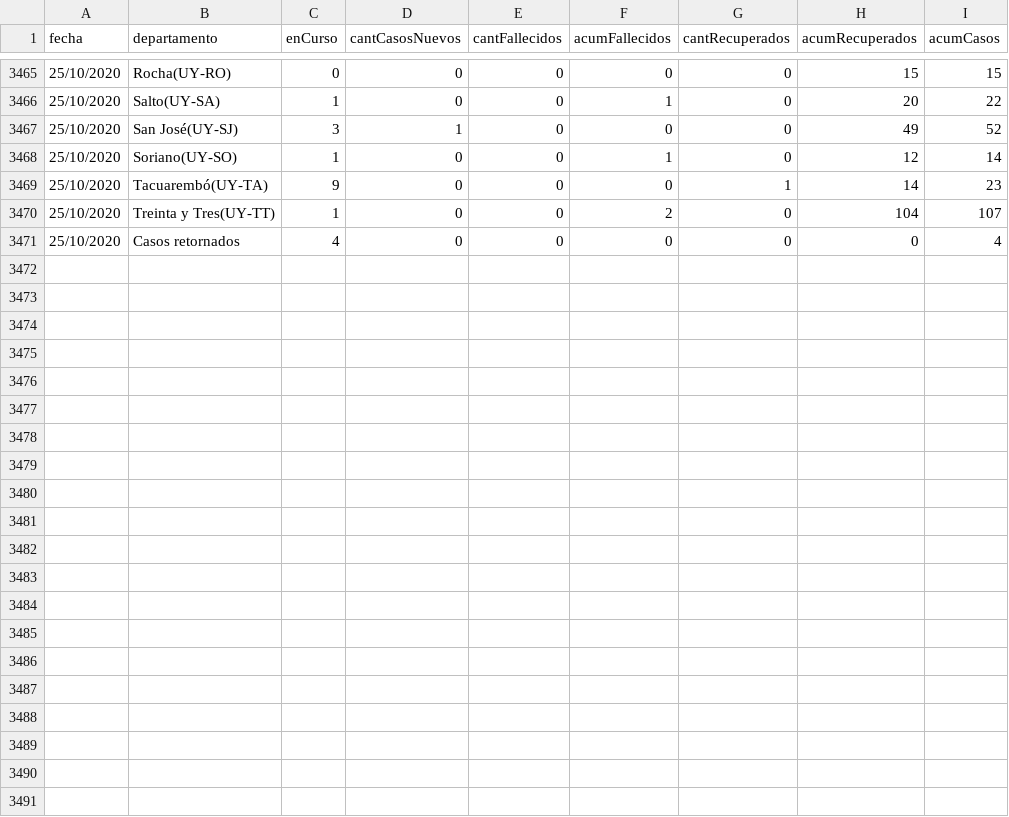
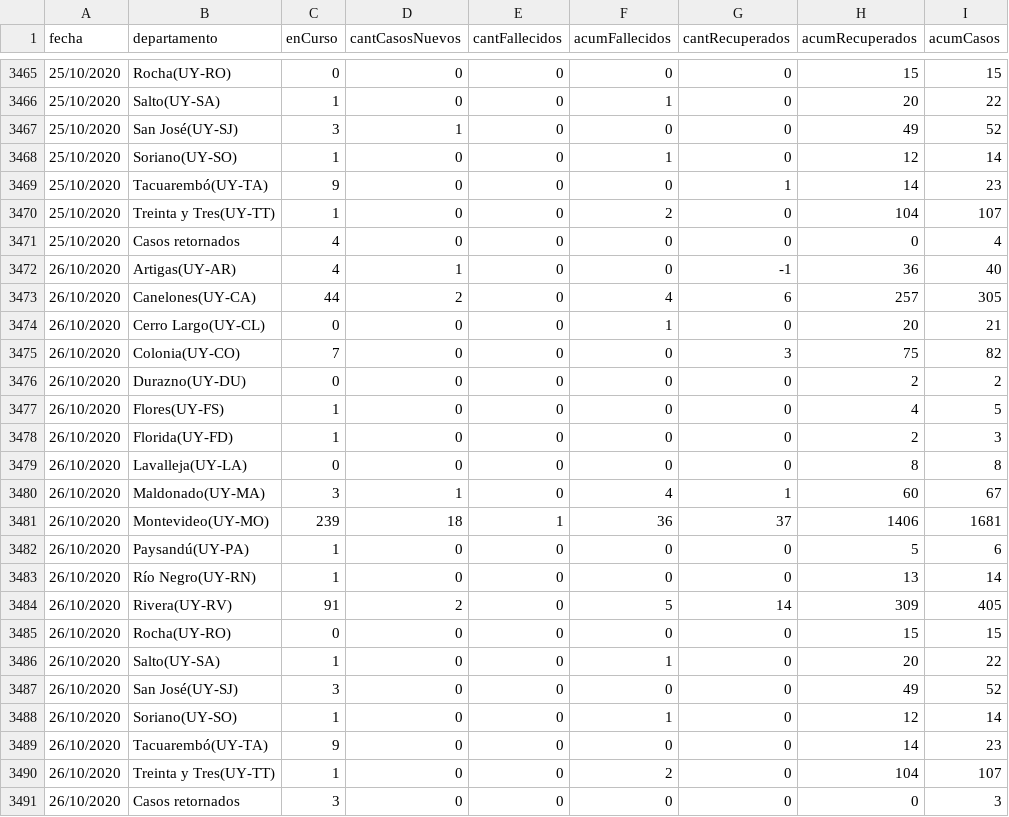
Before and after one commit to GUIAD-COVID/datos-y-visualizaciones-GUIAD, a CSV file: datos/estadisticasUY_porDepto_detalle.csv, drawn as a sheet; only a part is shown, gaps mark what is left out; the diff names each change by its address in the sheet, - before the commit and + after, or states it on an @@ line.

Commit message:
Actualización de Datos del 2020-10-27

```diff
--- a/datos/estadisticasUY_porDepto_detalle.csv
+++ b/datos/estadisticasUY_porDepto_detalle.csv
+row 3472: 26/10/2020 | Artigas(UY-AR) | 4 | 1 | 0 | 0 | -1 | 36 | 40
+row 3473: 26/10/2020 | Canelones(UY-CA) | 44 | 2 | 0 | 4 | 6 | 257 | 305
+row 3474: 26/10/2020 | Cerro Largo(UY-CL) | 0 | 0 | 0 | 1 | 0 | 20 | 21
+row 3475: 26/10/2020 | Colonia(UY-CO) | 7 | 0 | 0 | 0 | 3 | 75 | 82
+row 3476: 26/10/2020 | Durazno(UY-DU) | 0 | 0 | 0 | 0 | 0 | 2 | 2
+row 3477: 26/10/2020 | Flores(UY-FS) | 1 | 0 | 0 | 0 | 0 | 4 | 5
+row 3478: 26/10/2020 | Florida(UY-FD) | 1 | 0 | 0 | 0 | 0 | 2 | 3
+row 3479: 26/10/2020 | Lavalleja(UY-LA) | 0 | 0 | 0 | 0 | 0 | 8 | 8
+row 3480: 26/10/2020 | Maldonado(UY-MA) | 3 | 1 | 0 | 4 | 1 | 60 | 67
+row 3481: 26/10/2020 | Montevideo(UY-MO) | 239 | 18 | 1 | 36 | 37 | 1406 | 1681
+row 3482: 26/10/2020 | Paysandú(UY-PA) | 1 | 0 | 0 | 0 | 0 | 5 | 6
+row 3483: 26/10/2020 | Río Negro(UY-RN) | 1 | 0 | 0 | 0 | 0 | 13 | 14
+row 3484: 26/10/2020 | Rivera(UY-RV) | 91 | 2 | 0 | 5 | 14 | 309 | 405
+row 3485: 26/10/2020 | Rocha(UY-RO) | 0 | 0 | 0 | 0 | 0 | 15 | 15
+row 3486: 26/10/2020 | Salto(UY-SA) | 1 | 0 | 0 | 1 | 0 | 20 | 22
+row 3487: 26/10/2020 | San José(UY-SJ) | 3 | 0 | 0 | 0 | 0 | 49 | 52
+row 3488: 26/10/2020 | Soriano(UY-SO) | 1 | 0 | 0 | 1 | 0 | 12 | 14
+row 3489: 26/10/2020 | Tacuarembó(UY-TA) | 9 | 0 | 0 | 0 | 0 | 14 | 23
+row 3490: 26/10/2020 | Treinta y Tres(UY-TT) | 1 | 0 | 0 | 2 | 0 | 104 | 107
+row 3491: 26/10/2020 | Casos retornados | 3 | 0 | 0 | 0 | 0 | 0 | 3
```
Also changed, not shown: datos/estadisticasUY.csv, datos/estadisticasUY_porDepto.csv.
